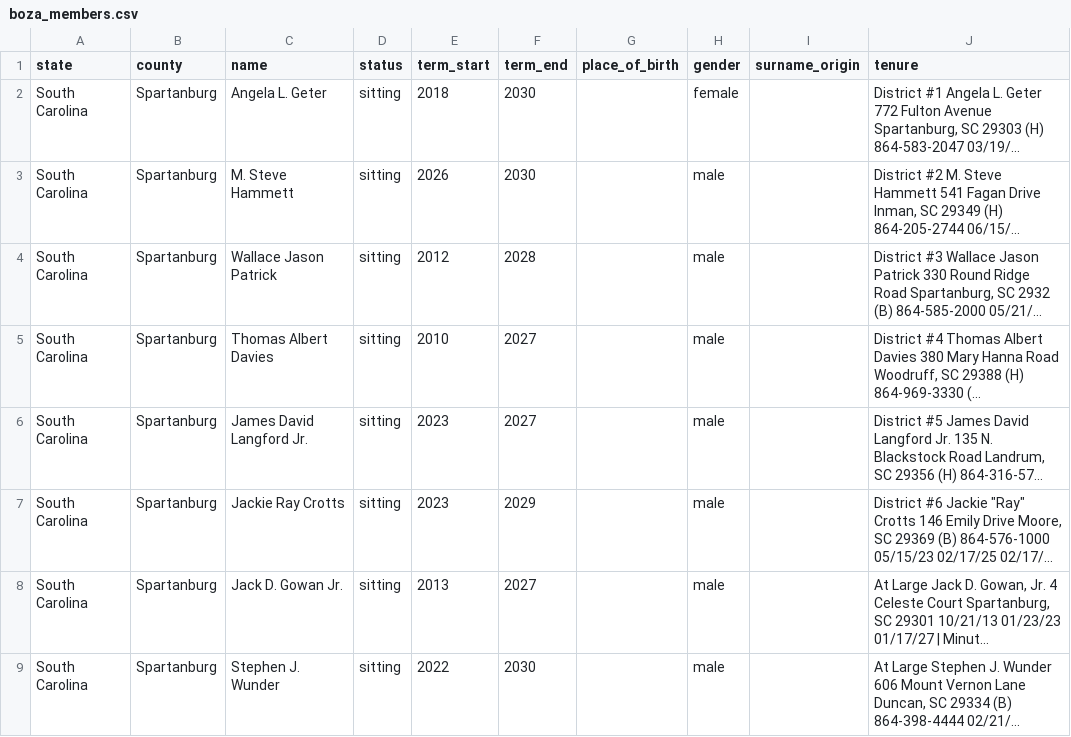
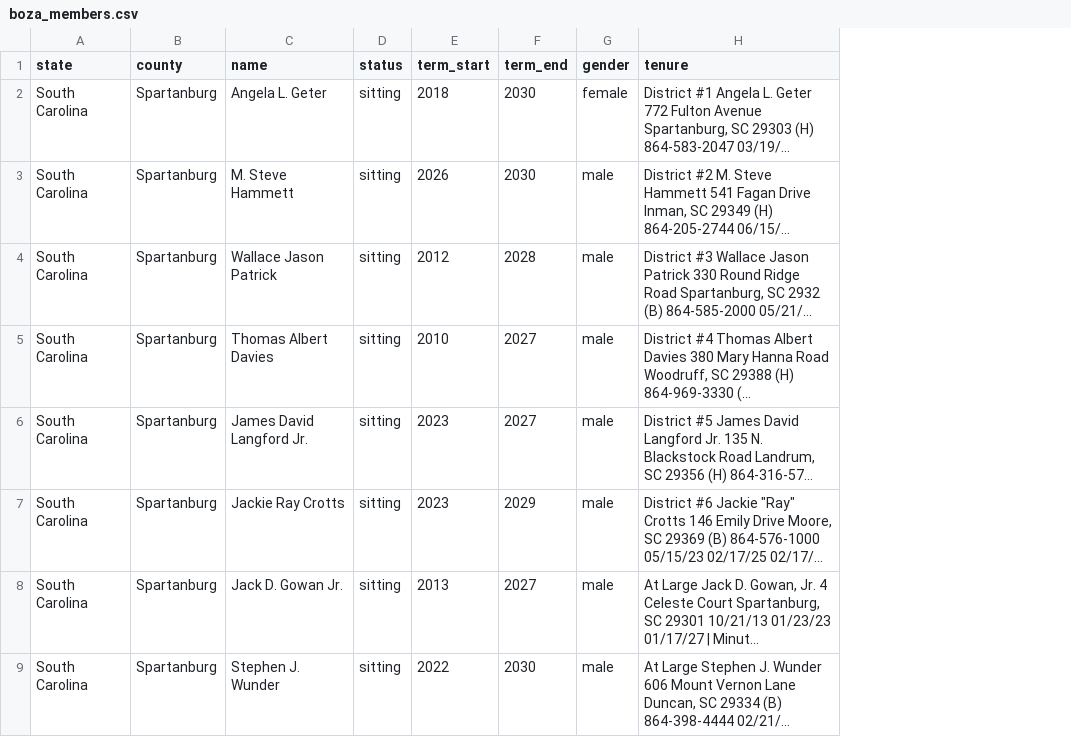
Before and after one commit to Coolgithub1/scaled-sc-scrape, a CSV file: boza_scraper/boza_members.csv, drawn as a sheet; only a part is shown; long unchanged cells end in …; the diff names each change by its address in the sheet, - before the commit and + after, or states it on an @@ line.

```diff
--- a/boza_scraper/boza_members.csv
+++ b/boza_scraper/boza_members.csv
-column G (place_of_birth), empty
-column I (surname_origin), empty
```
Also changed, not shown: 1 other file.
